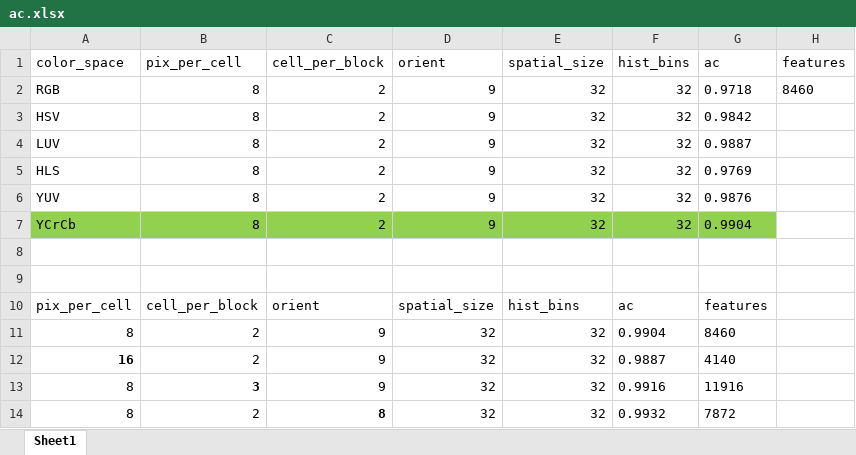
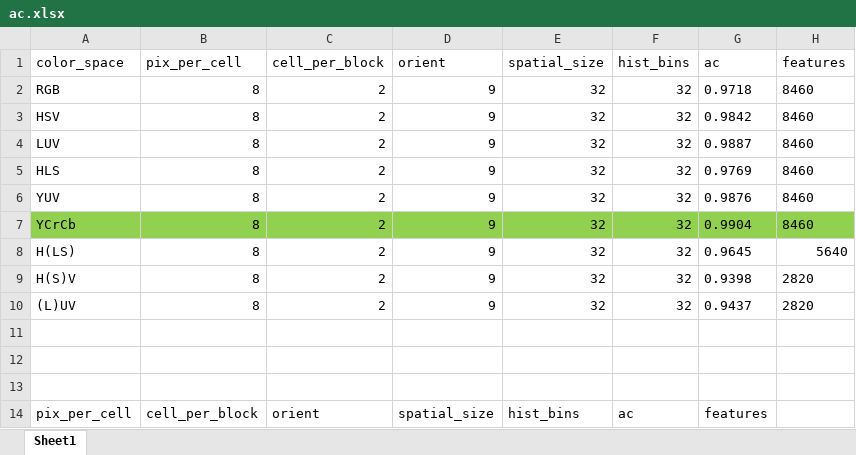
Before and after one commit to tmandzak/CarND-Vehicle-Detection-P5, an Excel workbook: experiments/ac.xlsx, sheet Sheet1, drawn as a sheet; only a part is shown; the shorter side is filled out with more unchanged rows; values as stored, in another font and other column widths than the file's, no borders; the diff names each change by its address in the sheet, - before the commit and + after, or states it on an @@ line.

Commit message:
Final ac.xlsx

```diff
--- a/experiments/ac.xlsx (sheet Sheet1)
+++ b/experiments/ac.xlsx (sheet Sheet1)
-H3:H7 (features): (empty)
+H3:H7 (features): 8460
-H7 fill: none
+H7 fill: #92D050
+row 8: H(LS) | 8 | 2 | 9 | 32 | 32 | 0.9645 | 5640
+row 9: H(S)V | 8 | 2 | 9 | 32 | 32 | 0.9398 | 2820
+row 10: (L)UV | 8 | 2 | 9 | 32 | 32 | 0.9437 | 2820
+row 11: (empty)
```
